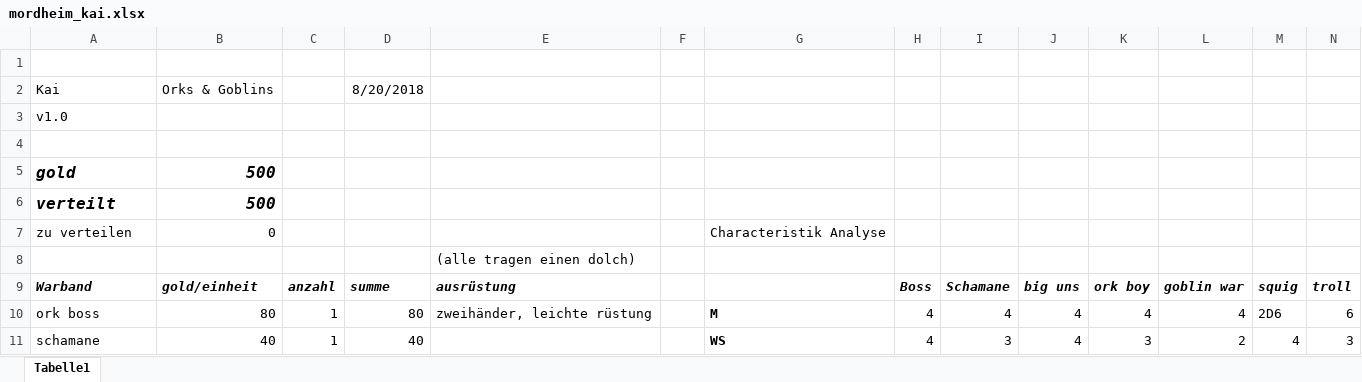
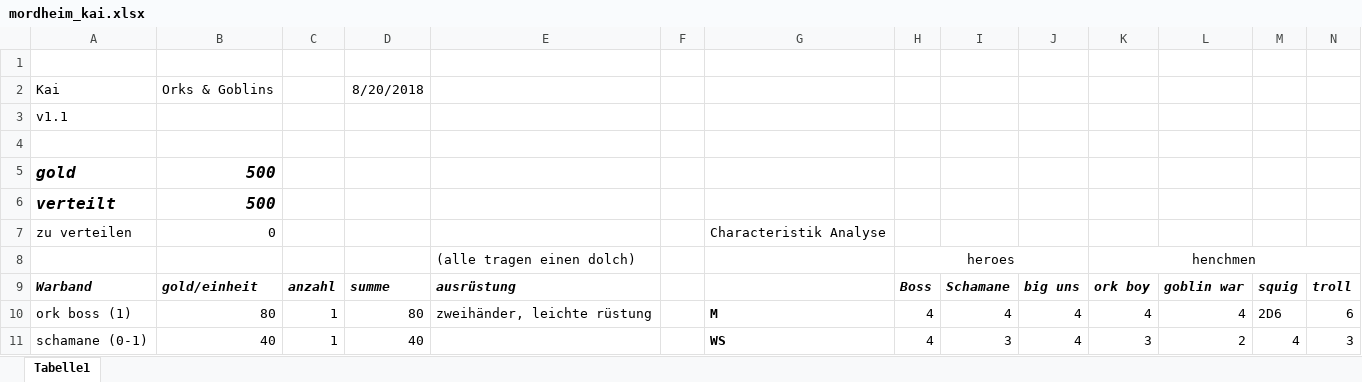
Before and after one commit to Labernator/Mordheim, an Excel workbook: mordheim_kai.xlsx, sheet Tabelle1, drawn as a sheet; only a part is shown; values as stored, in another font and other column widths than the file's, no borders; conditional formats not drawn; removed rows and columns are numbered as before the commit, all else as after; rows hold the shown columns only; the diff covers the shown part only; the diff names each change by its address in the sheet, - before the commit and + after, or states it on an @@ line.

Commit message:
Helden maximiert...

```diff
--- a/mordheim_kai.xlsx (sheet Tabelle1)
+++ b/mordheim_kai.xlsx (sheet Tabelle1)
-A3: v1.0
+A3: v1.1
-row 8:  |  |  |  | (alle tragen einen dolch)
+row 8:  |  |  |  | (alle tragen einen dolch) |  |  | heroes |  |  | henchmen
-A10: ork boss
+A10: ork boss (1)
-A11: schamane
+A11: schamane (0-1)
```
Also changed, not shown: 67 edited cells and cell formats elsewhere in this sheet, formulas that keep their value.
